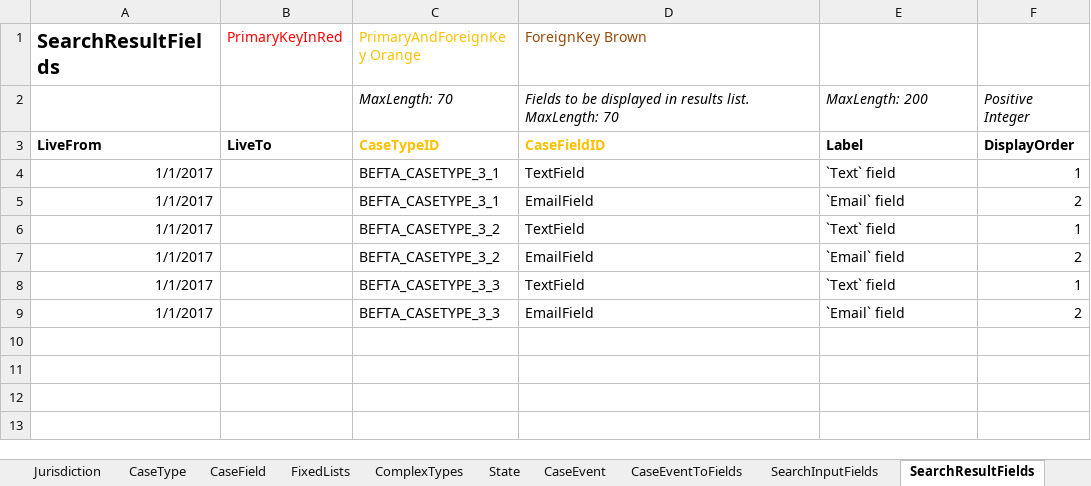
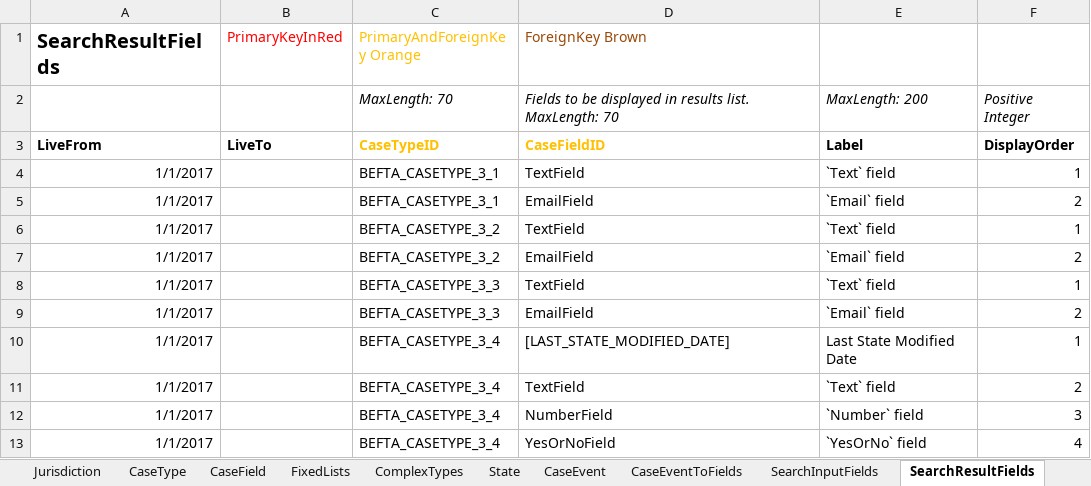
Before and after one commit to hmcts/ccd-definition-store-api, an Excel workbook: aat/src/aat/resources/CCD_BEFTA_JURISDICTION3.xlsx, sheet SearchResultFields, drawn as a sheet; values as stored, in another font and other column widths than the file's, no borders; the diff names each change by its address in the sheet, - before the commit and + after, or states it on an @@ line.

```diff
--- a/aat/src/aat/resources/CCD_BEFTA_JURISDICTION3.xlsx (sheet SearchResultFields)
+++ b/aat/src/aat/resources/CCD_BEFTA_JURISDICTION3.xlsx (sheet SearchResultFields)
+row 10: 1/1/2017 |  | BEFTA_CASETYPE_3_4 | [LAST_STATE_MODIFIED_DATE] | Last State Modified Date | 1
+row 11: 1/1/2017 |  | BEFTA_CASETYPE_3_4 | TextField | `Text` field | 2
+row 12: 1/1/2017 |  | BEFTA_CASETYPE_3_4 | NumberField | `Number` field | 3
+row 13: 1/1/2017 |  | BEFTA_CASETYPE_3_4 | YesOrNoField | `YesOrNo` field | 4
```
Also changed, not shown: sheet CaseEventToFields, sheet CaseTypeTab, sheet CaseField, sheet CaseEvent, sheet AuthorisationCaseField, sheet WorkBasketResultFields, 7 more sheets, 6 other files.
